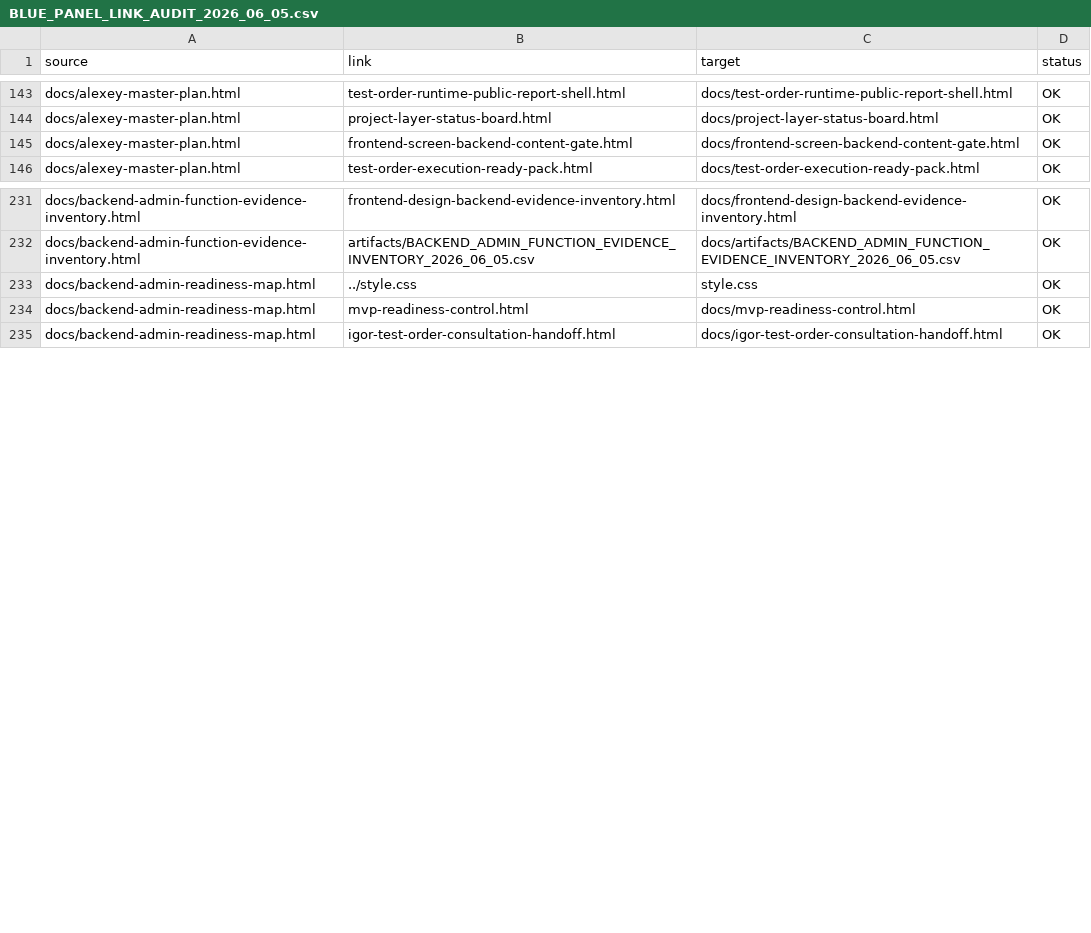
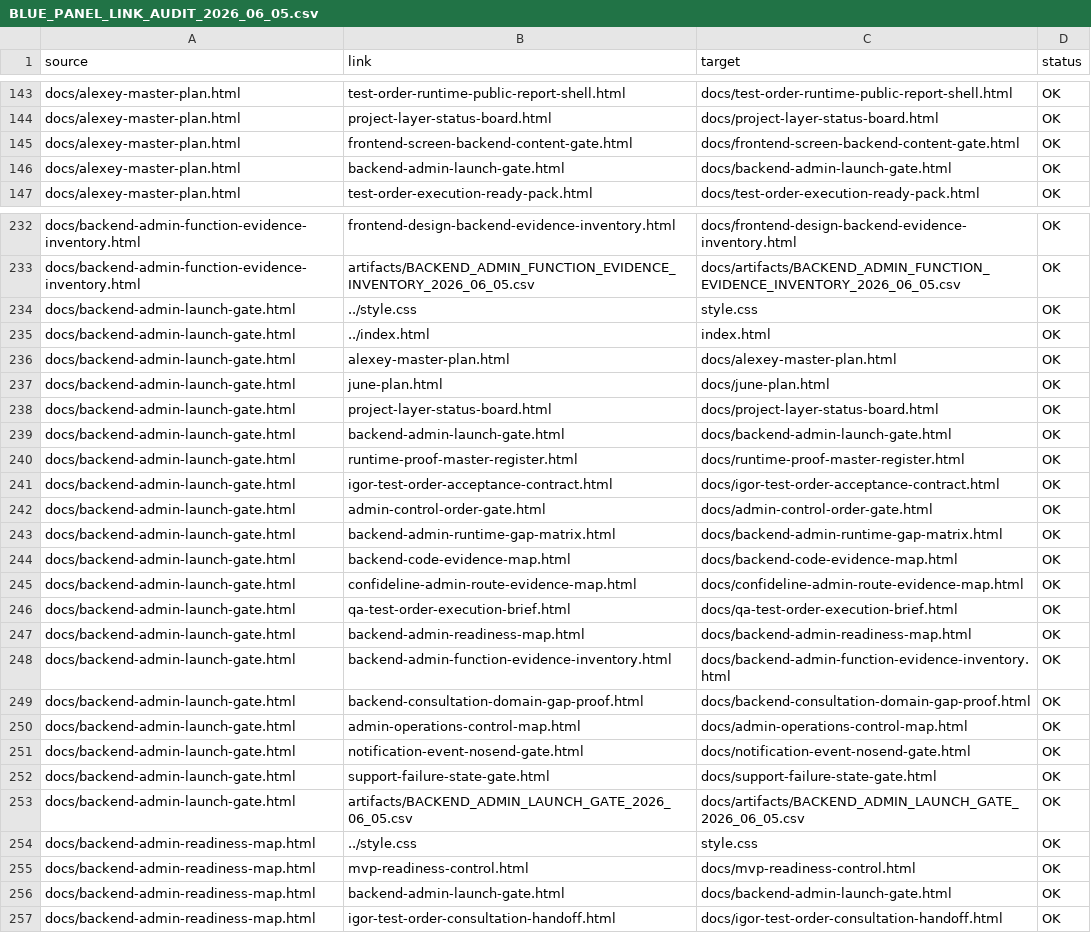
Before and after one commit to cutthreat/confideline, a CSV file: web/blue-panel/docs/artifacts/BLUE_PANEL_LINK_AUDIT_2026_06_05.csv, drawn as a sheet; only a part is shown, gaps mark what is left out; the diff covers the shown part only; the diff names each change by its address in the sheet, - before the commit and + after, or states it on an @@ line.

Commit message:
Promote backend admin launch gate

```diff
--- a/web/blue-panel/docs/artifacts/BLUE_PANEL_LINK_AUDIT_2026_06_05.csv
+++ b/web/blue-panel/docs/artifacts/BLUE_PANEL_LINK_AUDIT_2026_06_05.csv
+row 146: docs/alexey-master-plan.html | backend-admin-launch-gate.html | docs/backend-admin-launch-gate.html | OK
+row 234: docs/backend-admin-launch-gate.html | ../style.css | style.css | OK
+row 235: docs/backend-admin-launch-gate.html | ../index.html | index.html | OK
+row 236: docs/backend-admin-launch-gate.html | alexey-master-plan.html | docs/alexey-master-plan.html | OK
+row 237: docs/backend-admin-launch-gate.html | june-plan.html | docs/june-plan.html | OK
+row 238: docs/backend-admin-launch-gate.html | project-layer-status-board.html | docs/project-layer-status-board.html | OK
+row 239: docs/backend-admin-launch-gate.html | backend-admin-launch-gate.html | docs/backend-admin-launch-gate.html | OK
+row 240: docs/backend-admin-launch-gate.html | runtime-proof-master-register.html | docs/runtime-proof-master-register.html | OK
+row 241: docs/backend-admin-launch-gate.html | igor-test-order-acceptance-contract.html | docs/igor-test-order-acceptance-contract.html | OK
+row 242: docs/backend-admin-launch-gate.html | admin-control-order-gate.html | docs/admin-control-order-gate.html | OK
+row 243: docs/backend-admin-launch-gate.html | backend-admin-runtime-gap-matrix.html | docs/backend-admin-runtime-gap-matrix.html | OK
+row 244: docs/backend-admin-launch-gate.html | backend-code-evidence-map.html | docs/backend-code-evidence-map.html | OK
+row 245: docs/backend-admin-launch-gate.html | confideline-admin-route-evidence-map.html | docs/confideline-admin-route-evidence-map.html | OK
+row 246: docs/backend-admin-launch-gate.html | qa-test-order-execution-brief.html | docs/qa-test-order-execution-brief.html | OK
+row 247: docs/backend-admin-launch-gate.html | backend-admin-readiness-map.html | docs/backend-admin-readiness-map.html | OK
+row 248: docs/backend-admin-launch-gate.html | backend-admin-function-evidence-inventory.html | docs/backend-admin-function-evidence-inventory.html | OK
+row 249: docs/backend-admin-launch-gate.html | backend-consultation-domain-gap-proof.html | docs/backend-consultation-domain-gap-proof.html | OK
+row 250: docs/backend-admin-launch-gate.html | admin-operations-control-map.html | docs/admin-operations-control-map.html | OK
+row 251: docs/backend-admin-launch-gate.html | notification-event-nosend-gate.html | docs/notification-event-nosend-gate.html | OK
+row 252: docs/backend-admin-launch-gate.html | support-failure-state-gate.html | docs/support-failure-state-gate.html | OK
+row 253: docs/backend-admin-launch-gate.html | artifacts/BACKEND_ADMIN_LAUNCH_GATE_2026_06_05.csv | docs/artifacts/BACKEND_ADMIN_LAUNCH_GATE_2026_06_05.csv | OK
+row 256: docs/backend-admin-readiness-map.html | backend-admin-launch-gate.html | docs/backend-admin-launch-gate.html | OK
```
Also changed, not shown: 5 added rows and 4 edited cells elsewhere in this file, 8 other files.
